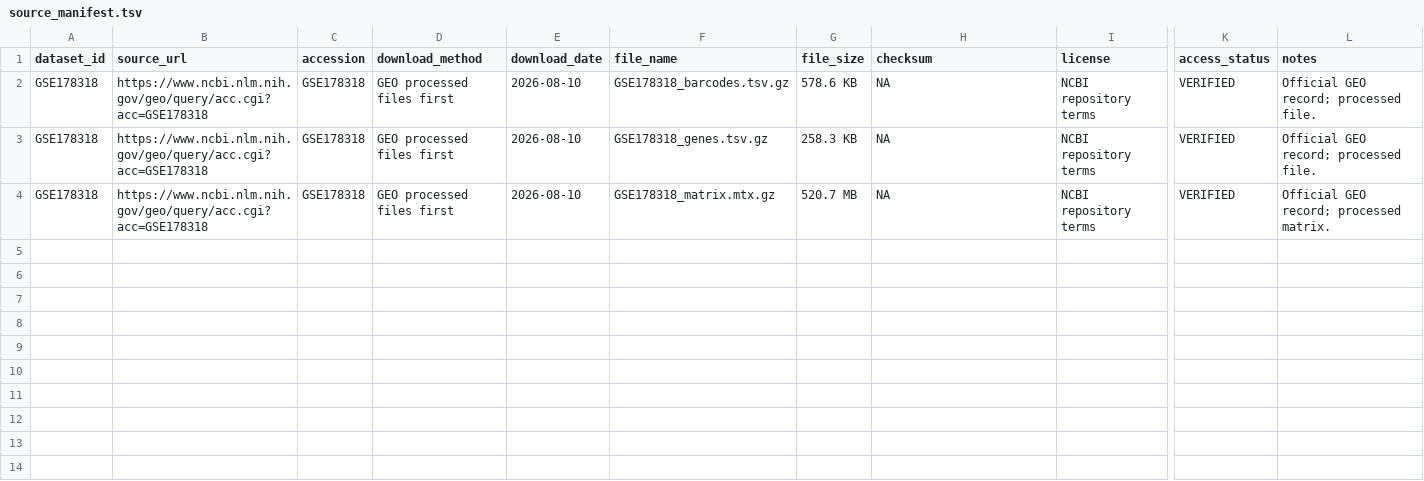
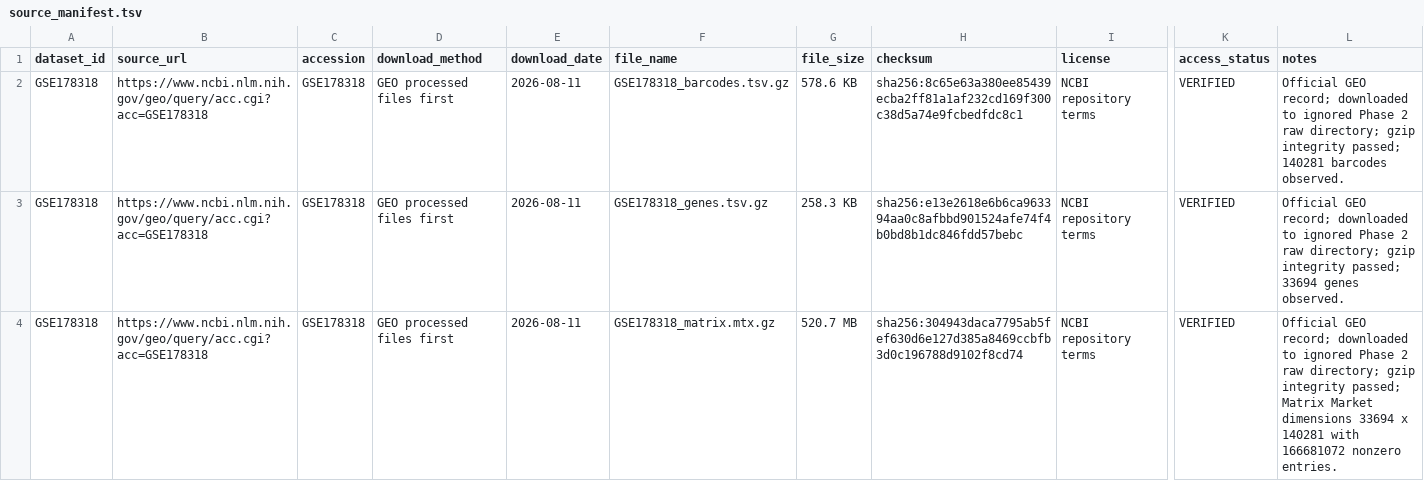
Before and after one commit to leezx/crc-unmet-need-therapeutic-atlas, a TSV file: DATA/registry/GSE178318/source_manifest.tsv, drawn as a sheet; only a part is shown, gaps mark what is left out; the diff names each change by its address in the sheet, - before the commit and + after, or states it on an @@ line.

Commit message:
Lock GSE178318 processed input
* Lock GSE178318 processed input

* Archive GSE178318 data-lock review

```diff
--- a/DATA/registry/GSE178318/source_manifest.tsv
+++ b/DATA/registry/GSE178318/source_manifest.tsv
-E2:E4 (download_date): 2026-08-10
+E2:E4 (download_date): 2026-08-11
-H2 (checksum): NA
+H2 (checksum): sha256:8c65e63a380ee85439ecba2ff81a1af232cd169f300c38d5a74e9fcbedfdc8c1
-L2 (notes): …GEO record; processed file.
+L2 (notes): …GEO record; downloaded to ignored Phase 2 raw directory; gzip integrity passed; 140281 barcodes observed.
-H3 (checksum): NA
+H3 (checksum): sha256:e13e2618e6b6ca963394aa0c8afbbd901524afe74f4b0bd8b1dc846fdd57bebc
-L3 (notes): …GEO record; processed file.
+L3 (notes): …GEO record; downloaded to ignored Phase 2 raw directory; gzip integrity passed; 33694 genes observed.
-H4 (checksum): NA
+H4 (checksum): sha256:304943daca7795ab5fef630d6e127d385a8469ccbfb3d0c196788d9102f8cd74
-L4 (notes): …GEO record; processed matrix.
+L4 (notes): …GEO record; downloaded to ignored Phase 2 raw directory; gzip integrity passed; Matrix Market dimensions 33694 x 140281 with 166681072 nonzero entries.
```
Also changed, not shown: DATA/registry/GSE178318/file_inventory.tsv, 4 other files.
